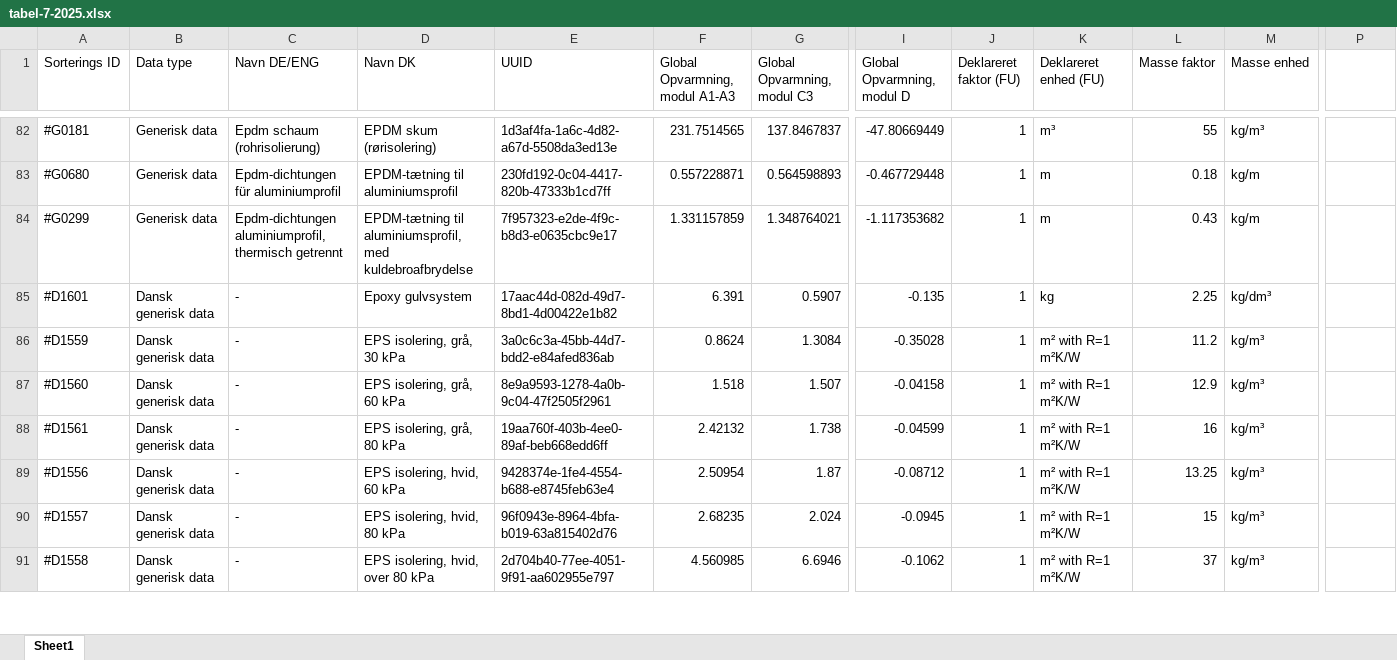
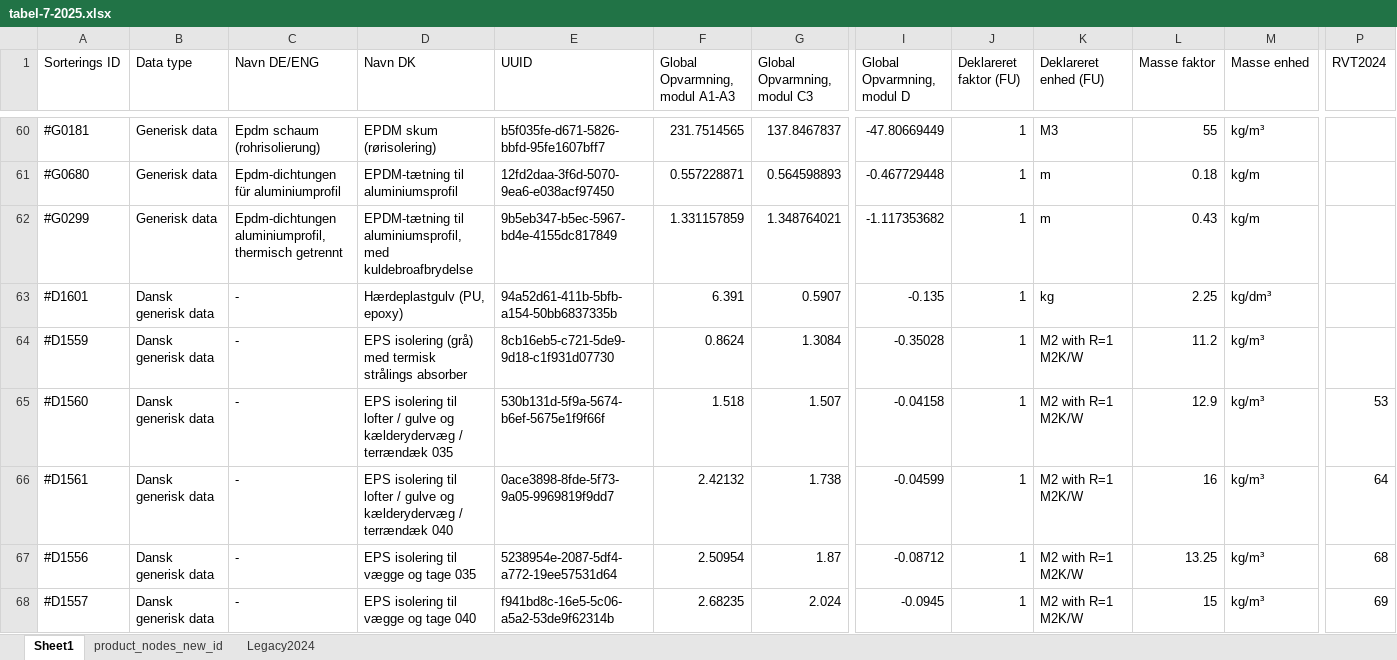
Before and after one commit to KotenAPI/koten-installer, an Excel workbook: 2027/tabel-7-2025.xlsx, sheet Sheet1, drawn as a sheet; only a part is shown, gaps mark what is left out; values as stored, in another font and other column widths than the file's, no cell formats; table styles not drawn; removed rows and columns are numbered as before the commit, all else as after; rows hold the shown columns only; the diff covers the shown part only; the diff names each change by its address in the sheet, - before the commit and + after, or states it on an @@ line.

```diff
--- a/2027/tabel-7-2025.xlsx (sheet Sheet1)
+++ b/2027/tabel-7-2025.xlsx (sheet Sheet1)
@@ sheet tab unhidden: product_nodes_new_id @@
+sheet tab: Legacy2024
-P1: (empty)
+P1: RVT2024
-E60 (UUID): 1d3af4fa-1a6c-4d82-a67d-5508da3ed13e
+E60 (UUID): b5f035fe-d671-5826-bbfd-95fe1607bff7
-K60 (Deklareret enhed (FU)): m³
+K60 (Deklareret enhed (FU)): M3
-E61 (UUID): 230fd192-0c04-4417-820b-47333b1cd7ff
+E61 (UUID): 12fd2daa-3f6d-5070-9ea6-e038acf97450
-E62 (UUID): 7f957323-e2de-4f9c-b8d3-e0635cbc9e17
+E62 (UUID): 9b5eb347-b5ec-5967-bd4e-4155dc817849
-D63 (Navn DK): Epoxy gulvsystem
+D63 (Navn DK): Hærdeplastgulv (PU, epoxy)
-E63 (UUID): 17aac44d-082d-49d7-8bd1-4d00422e1b82
+E63 (UUID): 94a52d61-411b-5bfb-a154-50bb6837335b
-D64 (Navn DK): EPS isolering, grå, 30 kPa
+D64 (Navn DK): EPS isolering (grå) med termisk strålings absorber
-E64 (UUID): 3a0c6c3a-45bb-44d7-bdd2-e84afed836ab
+E64 (UUID): 8cb16eb5-c721-5de9-9d18-c1f931d07730
-K64:K68 (Deklareret enhed (FU)): m² with R=1 m²K/W
+K64:K68 (Deklareret enhed (FU)): M2 with R=1 M2K/W
-D65 (Navn DK): EPS isolering, grå, 60 kPa
+D65 (Navn DK): EPS isolering til lofter / gulve og kælderydervæg / terrændæk 035
-E65 (UUID): 8e9a9593-1278-4a0b-9c04-47f2505f2961
+E65 (UUID): 530b131d-5f9a-5674-b6ef-5675e1f9f66f
-P65 (RVT2024): (empty)
+P65 (RVT2024): 53
-D66 (Navn DK): EPS isolering, grå, 80 kPa
+D66 (Navn DK): EPS isolering til lofter / gulve og kælderydervæg / terrændæk 040
-E66 (UUID): 19aa760f-403b-4ee0-89af-beb668edd6ff
+E66 (UUID): 0ace3898-8fde-5f73-9a05-9969819f9dd7
-P66 (RVT2024): (empty)
+P66 (RVT2024): 64
-D67 (Navn DK): EPS isolering, hvid, 60 kPa
+D67 (Navn DK): EPS isolering til vægge og tage 035
-E67 (UUID): 9428374e-1fe4-4554-b688-e8745feb63e4
+E67 (UUID): 5238954e-2087-5df4-a772-19ee57531d64
-P67 (RVT2024): (empty)
+P67 (RVT2024): 68
-D68 (Navn DK): EPS isolering, hvid, 80 kPa
+D68 (Navn DK): EPS isolering til vægge og tage 040
-E68 (UUID): 96f0943e-8964-4bfa-b019-63a815402d76
+E68 (UUID): f941bd8c-16e5-5c06-a5a2-53de9f62314b
-P68 (RVT2024): (empty)
+P68 (RVT2024): 69
-row 91: #D1558 | Dansk generisk data | - | EPS isolering, hvid, over 80 kPa | 2d704b40-77ee-4051-9f91-aa602955e797 | 4.560985 | 6.6946 | -0.1062 | 1 | m² with R=1 m²K/W | 37 | kg/m³
```
Also changed, not shown: 46 removed rows and 709 edited cells elsewhere in this sheet, cell formats, formulas that keep their value, 37 other files.
